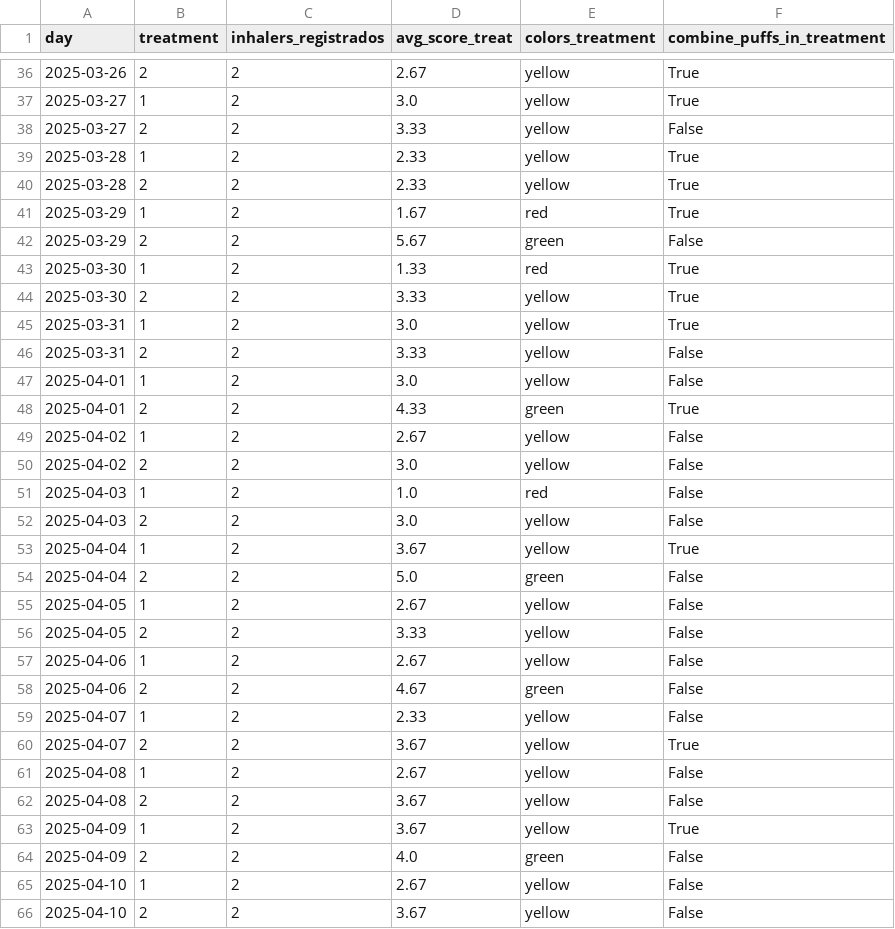
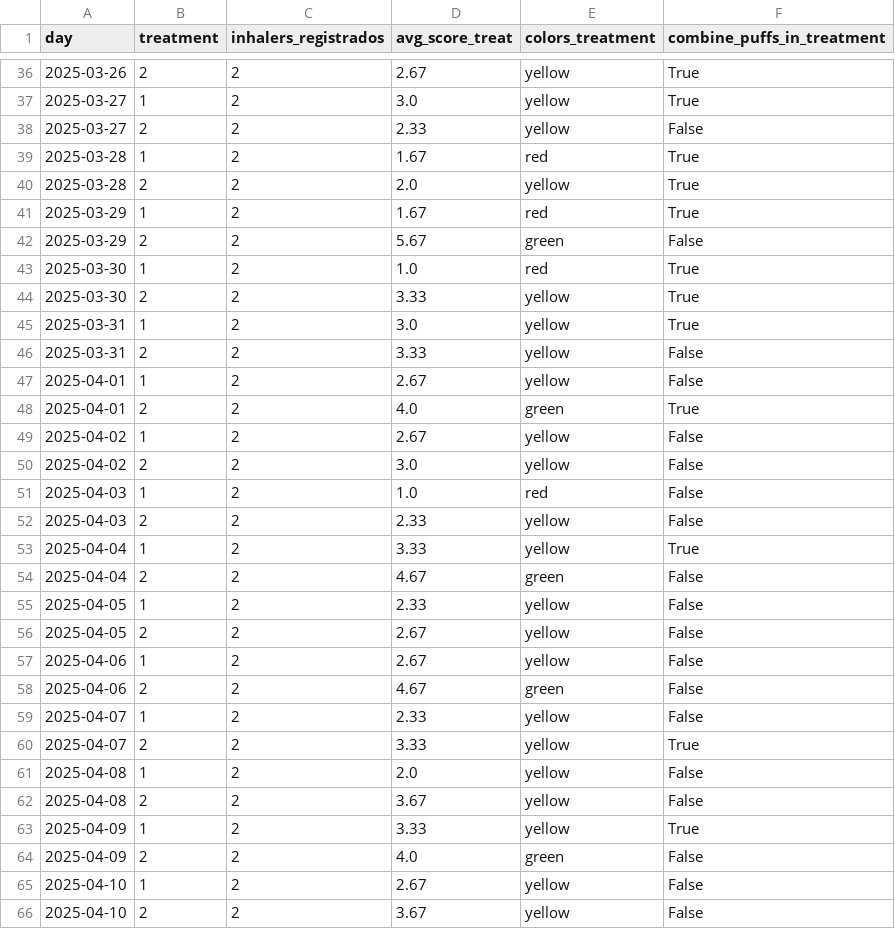
Before and after one commit to mestafford/Cat-Inhaler-Treatment-Evaluation, a TSV file: results/treatments.tsv, drawn as a sheet; only a part is shown, gaps mark what is left out; the diff covers the shown part only.

```diff
--- a/results/treatments.tsv
+++ b/results/treatments.tsv
@@ -37,8 +37,8 @@ day	treatment	inhalers_registrados	avg_score_treat	colors_treatment	combine_puff
 2025-03-27	1	2	3.0	yellow	True
-2025-03-27	2	2	3.33	yellow	False
-2025-03-28	1	2	2.33	yellow	True
-2025-03-28	2	2	2.33	yellow	True
+2025-03-27	2	2	2.33	yellow	False
+2025-03-28	1	2	1.67	red	True
+2025-03-28	2	2	2.0	yellow	True
 2025-03-29	1	2	1.67	red	True
 2025-03-29	2	2	5.67	green	False
-2025-03-30	1	2	1.33	red	True
+2025-03-30	1	2	1.0	red	True
 2025-03-30	2	2	3.33	yellow	True
@@ -46,4 +46,4 @@ day	treatment	inhalers_registrados	avg_score_treat	colors_treatment	combine_puff
 2025-03-31	2	2	3.33	yellow	False
-2025-04-01	1	2	3.0	yellow	False
-2025-04-01	2	2	4.33	green	True
+2025-04-01	1	2	2.67	yellow	False
+2025-04-01	2	2	4.0	green	True
 2025-04-02	1	2	2.67	yellow	False
@@ -51,7 +51,7 @@ day	treatment	inhalers_registrados	avg_score_treat	colors_treatment	combine_puff
 2025-04-03	1	2	1.0	red	False
-2025-04-03	2	2	3.0	yellow	False
-2025-04-04	1	2	3.67	yellow	True
-2025-04-04	2	2	5.0	green	False
-2025-04-05	1	2	2.67	yellow	False
-2025-04-05	2	2	3.33	yellow	False
+2025-04-03	2	2	2.33	yellow	False
+2025-04-04	1	2	3.33	yellow	True
+2025-04-04	2	2	4.67	green	False
+2025-04-05	1	2	2.33	yellow	False
+2025-04-05	2	2	2.67	yellow	False
 2025-04-06	1	2	2.67	yellow	False
@@ -59,6 +59,6 @@ day	treatment	inhalers_registrados	avg_score_treat	colors_treatment	combine_puff
 2025-04-07	1	2	2.33	yellow	False
-2025-04-07	2	2	3.67	yellow	True
-2025-04-08	1	2	2.67	yellow	False
+2025-04-07	2	2	3.33	yellow	True
+2025-04-08	1	2	2.0	yellow	False
 2025-04-08	2	2	3.67	yellow	False
-2025-04-09	1	2	3.67	yellow	True
+2025-04-09	1	2	3.33	yellow	True
 2025-04-09	2	2	4.0	green	False
```
Also changed, not shown: 25 edited cells elsewhere in this file, data/processed/puff_data.tsv, data/processed/puff_data_blocks.tsv, 3 other files.
